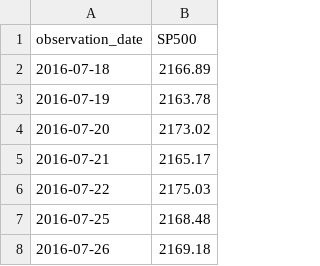
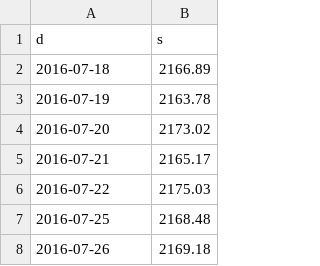
Before and after one commit to chepin-ai/vinf-market-kernel, a CSV file: spx_fred.csv, drawn as a sheet; only a part is shown.

```diff
--- a/spx_fred.csv
+++ b/spx_fred.csv
@@ -1,2 +1,2 @@
-observation_date,SP500
+d,s
 2016-07-18,2166.89
```
Also changed, not shown: 3 other files.
